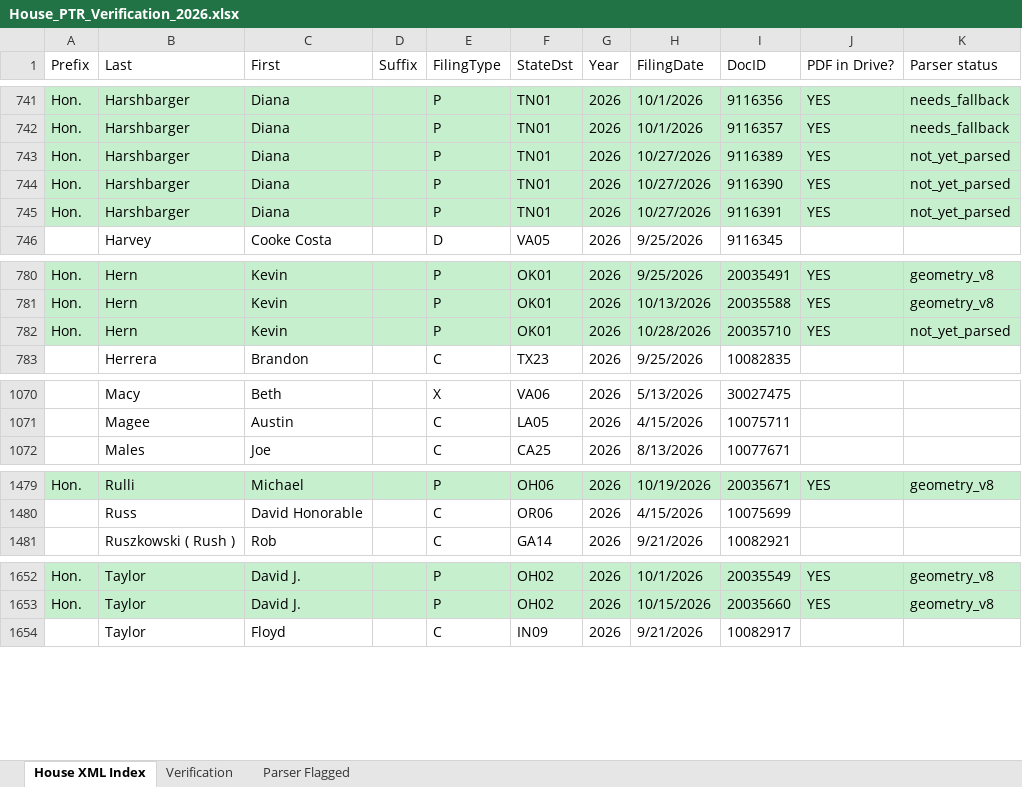
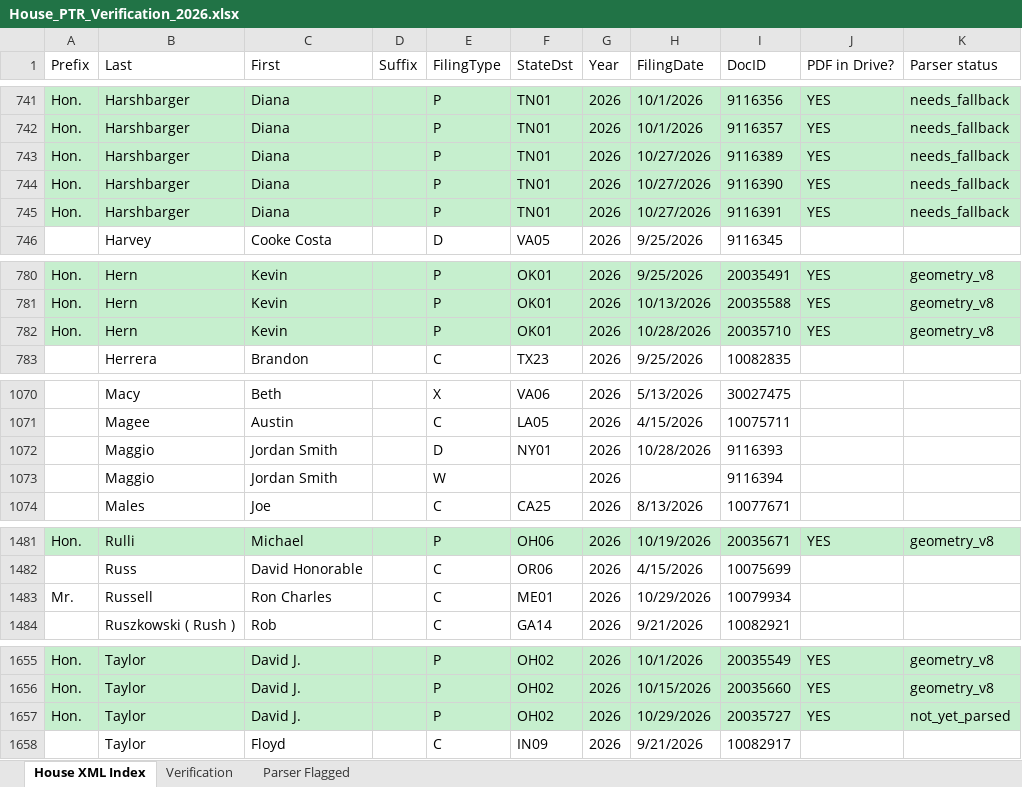
Before and after one commit to Strokeofluck/house-ptr-scraper, an Excel workbook: data/03_verification/House_PTR_Verification_2026.xlsx, sheet House XML Index, drawn as a sheet; only a part is shown, gaps mark what is left out; values as stored, in another font and other column widths than the file's, no borders; the diff names each change by its address in the sheet, - before the commit and + after, or states it on an @@ line.

```diff
--- a/data/03_verification/House_PTR_Verification_2026.xlsx (sheet House XML Index)
+++ b/data/03_verification/House_PTR_Verification_2026.xlsx (sheet House XML Index)
-K743:K745 (Parser status): not_yet_parsed
+K743:K745 (Parser status): needs_fallback
-K782 (Parser status): not_yet_parsed
+K782 (Parser status): geometry_v8
+row 1072:  | Maggio | Jordan Smith |  | D | NY01 | 2026 | 10/28/2026 | 9116393
+row 1073:  | Maggio | Jordan Smith |  | W |  | 2026 |  | 9116394
+row 1483: Mr. | Russell | Ron Charles |  | C | ME01 | 2026 | 10/29/2026 | 10079934
+row 1657: Hon. | Taylor | David J. |  | P | OH02 | 2026 | 10/29/2026 | 20035727 | YES | not_yet_parsed
```
Also changed, not shown: sheet Verification, sheet Parser Flagged, data/03_verification/House_PTR_Verification_2021.xlsx, data/03_verification/House_PTR_Verification_2022.xlsx, 13 other files.
